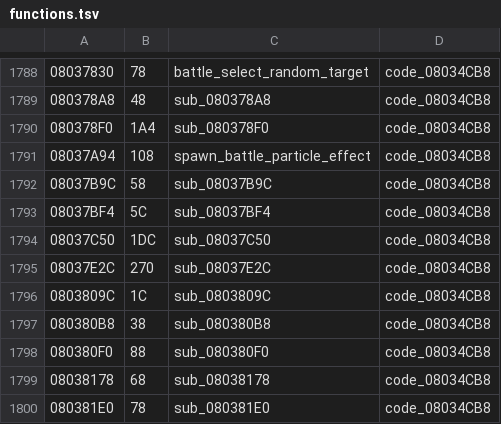
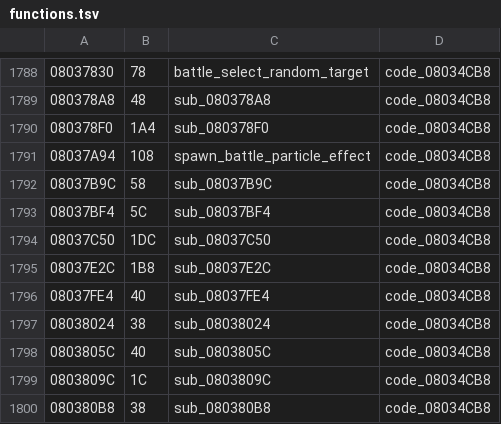
Before and after one commit to rommerhacks/medabots-rokusho, a TSV file: config/functions.tsv, drawn as a sheet; only a part is shown, gaps mark what is left out; the shorter side is filled out with more unchanged rows.

```diff
--- a/config/functions.tsv
+++ b/config/functions.tsv
@@ -1794,3 +1794,6 @@
 08037C50	1DC	sub_08037C50	code_08034CB8
-08037E2C	270	sub_08037E2C	code_08034CB8
+08037E2C	1B8	sub_08037E2C	code_08034CB8
+08037FE4	40	sub_08037FE4	code_08034CB8
+08038024	38	sub_08038024	code_08034CB8
+0803805C	40	sub_0803805C	code_08034CB8
 0803809C	1C	sub_0803809C	code_08034CB8
```
Also changed, not shown: 14 other files.
